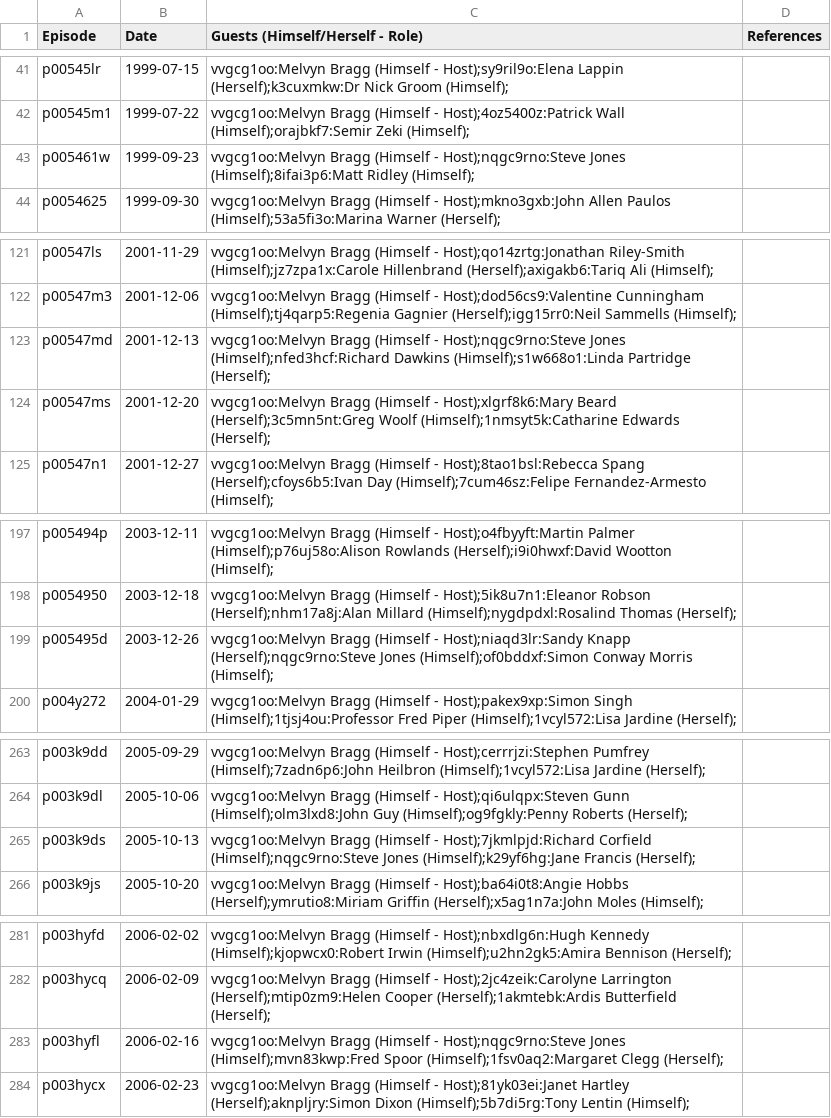
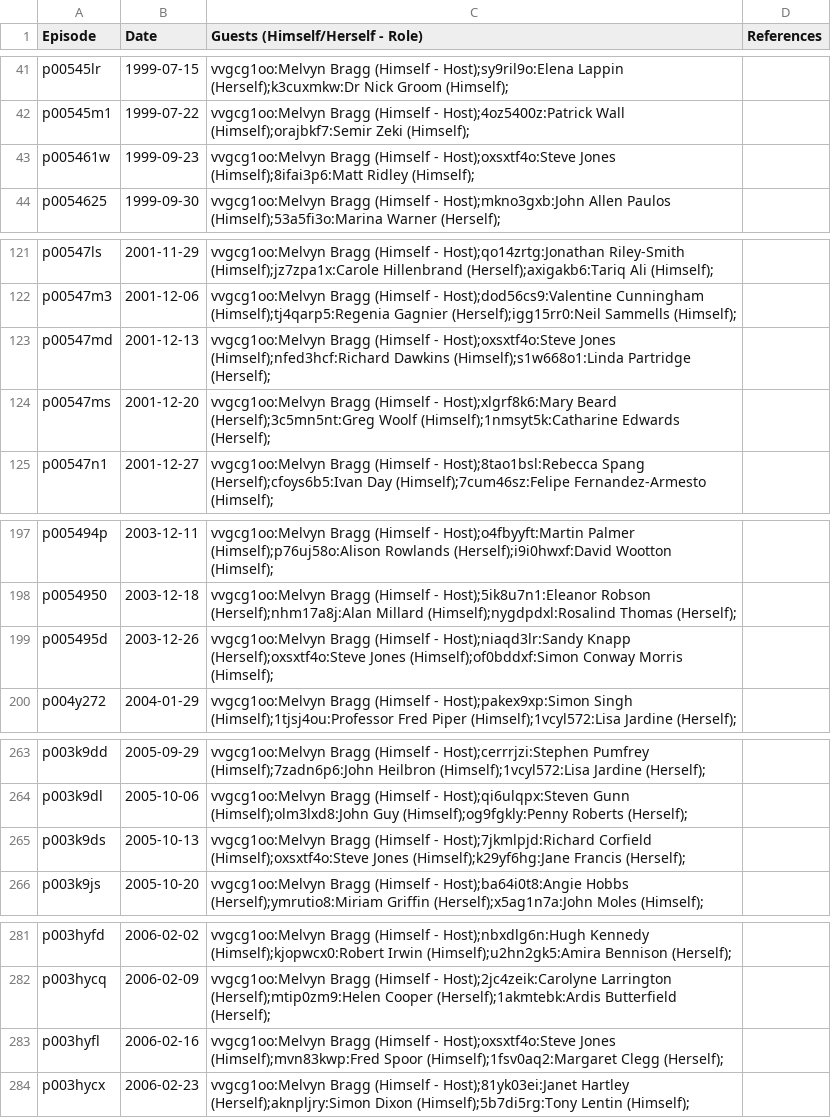
Before and after one commit to slowe/panelshows, a CSV file: data/iot.csv, drawn as a sheet; only a part is shown, gaps mark what is left out; the diff covers the shown part only.

```diff
--- a/data/iot.csv
+++ b/data/iot.csv
@@ -42,3 +42,3 @@ p00545lr,1999-07-15,vvgcg1oo:Melvyn Bragg (Himself - Host);sy9ril9o:Elena Lappin
 p00545m1,1999-07-22,vvgcg1oo:Melvyn Bragg (Himself - Host);4oz5400z:Patrick Wall (Himself);orajbkf7:Semir Zeki (Himself);,
-p005461w,1999-09-23,vvgcg1oo:Melvyn Bragg (Himself - Host);nqgc9rno:Steve Jones (Himself);8ifai3p6:Matt Ridley (Himself);,
+p005461w,1999-09-23,vvgcg1oo:Melvyn Bragg (Himself - Host);oxsxtf4o:Steve Jones (Himself);8ifai3p6:Matt Ridley (Himself);,
 p0054625,1999-09-30,vvgcg1oo:Melvyn Bragg (Himself - Host);mkno3gxb:John Allen Paulos (Himself);53a5fi3o:Marina Warner (Herself);,
@@ -122,3 +122,3 @@ p00547ls,2001-11-29,vvgcg1oo:Melvyn Bragg (Himself - Host);qo14zrtg:Jonathan Ril
 p00547m3,2001-12-06,vvgcg1oo:Melvyn Bragg (Himself - Host);dod56cs9:Valentine Cunningham (Himself);tj4qarp5:Regenia Gagnier (Herself);igg15rr0:Neil Sammells (Himself);,
-p00547md,2001-12-13,vvgcg1oo:Melvyn Bragg (Himself - Host);nqgc9rno:Steve Jones (Himself);nfed3hcf:Richard Dawkins (Himself);s1w668o1:Linda Partridge (Herself);,
+p00547md,2001-12-13,vvgcg1oo:Melvyn Bragg (Himself - Host);oxsxtf4o:Steve Jones (Himself);nfed3hcf:Richard Dawkins (Himself);s1w668o1:Linda Partridge (Herself);,
 p00547ms,2001-12-20,vvgcg1oo:Melvyn Bragg (Himself - Host);xlgrf8k6:Mary Beard (Herself);3c5mn5nt:Greg Woolf (Himself);1nmsyt5k:Catharine Edwards (Herself);,
@@ -198,3 +198,3 @@ p005494p,2003-12-11,vvgcg1oo:Melvyn Bragg (Himself - Host);o4fbyyft:Martin Palme
 p0054950,2003-12-18,vvgcg1oo:Melvyn Bragg (Himself - Host);5ik8u7n1:Eleanor Robson (Herself);nhm17a8j:Alan Millard (Himself);nygdpdxl:Rosalind Thomas (Herself);,
-p005495d,2003-12-26,vvgcg1oo:Melvyn Bragg (Himself - Host);niaqd3lr:Sandy Knapp (Herself);nqgc9rno:Steve Jones (Himself);of0bddxf:Simon Conway Morris (Himself);,
+p005495d,2003-12-26,vvgcg1oo:Melvyn Bragg (Himself - Host);niaqd3lr:Sandy Knapp (Herself);oxsxtf4o:Steve Jones (Himself);of0bddxf:Simon Conway Morris (Himself);,
 p004y272,2004-01-29,vvgcg1oo:Melvyn Bragg (Himself - Host);pakex9xp:Simon Singh (Himself);1tjsj4ou:Professor Fred Piper (Himself);1vcyl572:Lisa Jardine (Herself);,
@@ -264,3 +264,3 @@ p003k9dd,2005-09-29,vvgcg1oo:Melvyn Bragg (Himself - Host);cerrrjzi:Stephen Pumf
 p003k9dl,2005-10-06,vvgcg1oo:Melvyn Bragg (Himself - Host);qi6ulqpx:Steven Gunn (Himself);olm3lxd8:John Guy (Himself);og9fgkly:Penny Roberts (Herself);,
-p003k9ds,2005-10-13,vvgcg1oo:Melvyn Bragg (Himself - Host);7jkmlpjd:Richard Corfield (Himself);nqgc9rno:Steve Jones (Himself);k29yf6hg:Jane Francis (Herself);,
+p003k9ds,2005-10-13,vvgcg1oo:Melvyn Bragg (Himself - Host);7jkmlpjd:Richard Corfield (Himself);oxsxtf4o:Steve Jones (Himself);k29yf6hg:Jane Francis (Herself);,
 p003k9js,2005-10-20,vvgcg1oo:Melvyn Bragg (Himself - Host);ba64i0t8:Angie Hobbs (Herself);ymrutio8:Miriam Griffin (Herself);x5ag1n7a:John Moles (Himself);,
@@ -282,3 +282,3 @@ p003hyfd,2006-02-02,vvgcg1oo:Melvyn Bragg (Himself - Host);nbxdlg6n:Hugh Kennedy
 p003hycq,2006-02-09,vvgcg1oo:Melvyn Bragg (Himself - Host);2jc4zeik:Carolyne Larrington (Herself);mtip0zm9:Helen Cooper (Herself);1akmtebk:Ardis Butterfield (Herself);,
-p003hyfl,2006-02-16,vvgcg1oo:Melvyn Bragg (Himself - Host);nqgc9rno:Steve Jones (Himself);mvn83kwp:Fred Spoor (Himself);1fsv0aq2:Margaret Clegg (Herself);,
+p003hyfl,2006-02-16,vvgcg1oo:Melvyn Bragg (Himself - Host);oxsxtf4o:Steve Jones (Himself);mvn83kwp:Fred Spoor (Himself);1fsv0aq2:Margaret Clegg (Herself);,
 p003hycx,2006-02-23,vvgcg1oo:Melvyn Bragg (Himself - Host);81yk03ei:Janet Hartley (Herself);aknpljry:Simon Dixon (Himself);5b7di5rg:Tony Lentin (Himself);,
```
Also changed, not shown: 8 edited cells elsewhere in this file, data/celebrityjuice.csv, data/question-time.csv, 23 other files.
